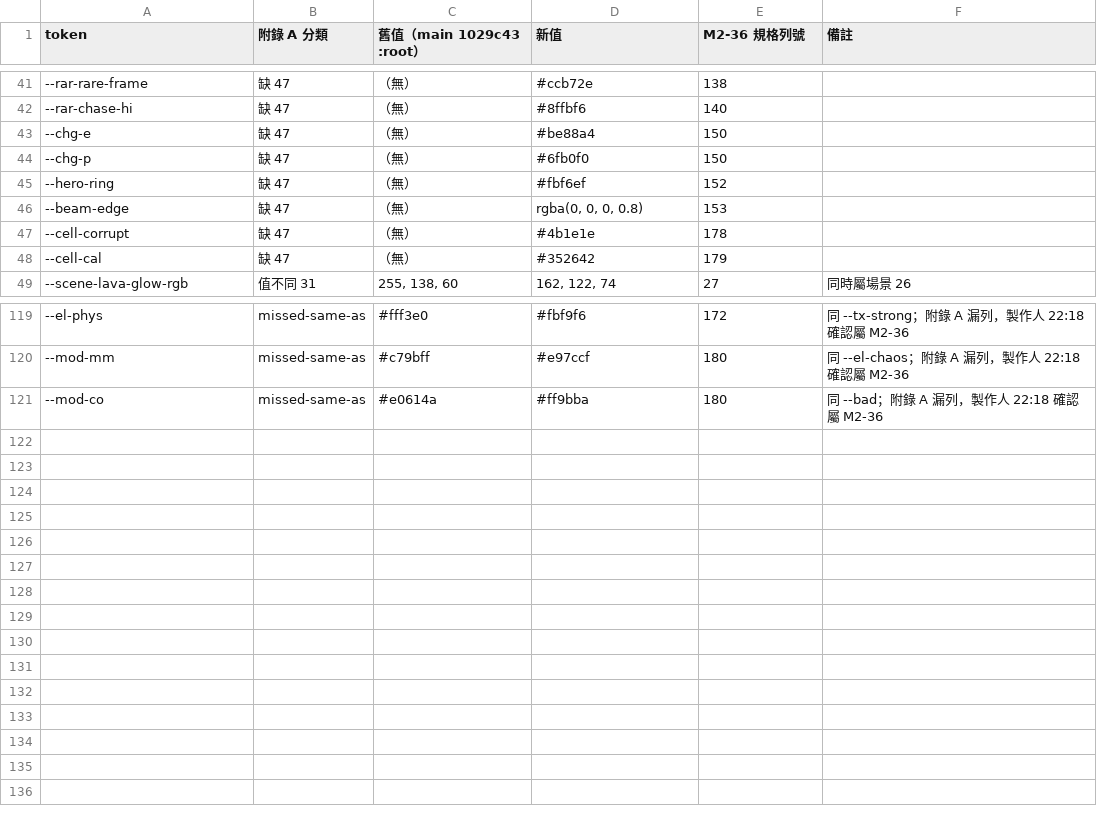
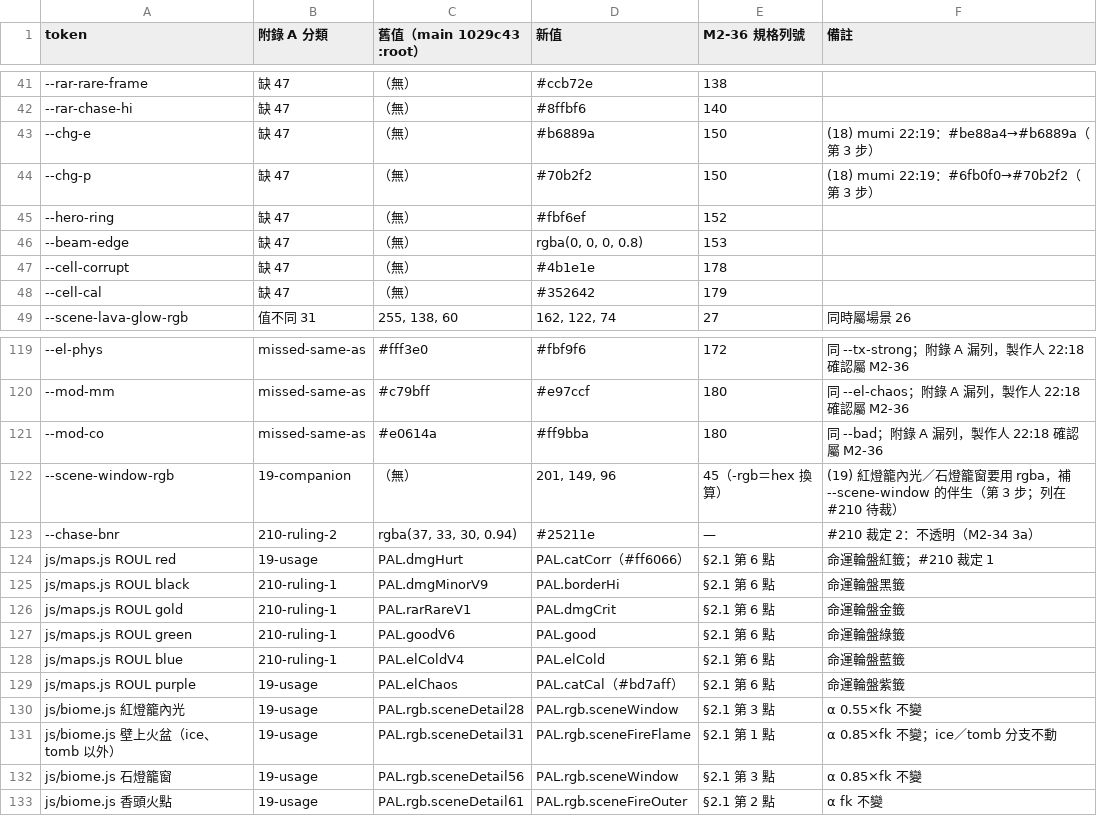
Before and after one commit to Shiroyashatw/dpoe, a CSV file: docs/production/evidence/m2-36-apply/scope.csv, drawn as a sheet; only a part is shown, gaps mark what is left out.

```diff
--- a/docs/production/evidence/m2-36-apply/scope.csv
+++ b/docs/production/evidence/m2-36-apply/scope.csv
@@ -42,4 +42,4 @@ token,附錄 A 分類,舊值（main 1029c43 :root）,新值,M2-36 規格列號,
 --rar-chase-hi,缺 47,（無）,#8ffbf6,140,
---chg-e,缺 47,（無）,#be88a4,150,
---chg-p,缺 47,（無）,#6fb0f0,150,
+--chg-e,缺 47,（無）,#b6889a,150,(18) mumi 22:19：#be88a4→#b6889a（第 3 步）
+--chg-p,缺 47,（無）,#70b2f2,150,(18) mumi 22:19：#6fb0f0→#70b2f2（第 3 步）
 --hero-ring,缺 47,（無）,#fbf6ef,152,
@@ -121 +121,13 @@ token,附錄 A 分類,舊值（main 1029c43 :root）,新值,M2-36 規格列號,
 --mod-co,missed-same-as,#e0614a,#ff9bba,180,同 --bad；附錄 A 漏列，製作人 22:18 確認屬 M2-36
+--scene-window-rgb,19-companion,（無）,"201, 149, 96",45（-rgb＝hex 換算）,(19) 紅燈籠內光／石燈籠窗要用 rgba，補 --scene-window 的伴生（第 3 步；列在 #210 待裁）
+--chase-bnr,210-ruling-2,"rgba(37, 33, 30, 0.94)",#25211e,—,#210 裁定 2：不透明（M2-34 3a）
+js/maps.js ROUL red,19-usage,PAL.dmgHurt,PAL.catCorr（#ff6066）,§2.1 第 6 點,命運輪盤紅籤；#210 裁定 1
+js/maps.js ROUL black,210-ruling-1,PAL.dmgMinorV9,PAL.borderHi,§2.1 第 6 點,命運輪盤黑籤
+js/maps.js ROUL gold,210-ruling-1,PAL.rarRareV1,PAL.dmgCrit,§2.1 第 6 點,命運輪盤金籤
+js/maps.js ROUL green,210-ruling-1,PAL.goodV6,PAL.good,§2.1 第 6 點,命運輪盤綠籤
+js/maps.js ROUL blue,210-ruling-1,PAL.elColdV4,PAL.elCold,§2.1 第 6 點,命運輪盤藍籤
+js/maps.js ROUL purple,19-usage,PAL.elChaos,PAL.catCal（#bd7aff）,§2.1 第 6 點,命運輪盤紫籤
+js/biome.js 紅燈籠內光,19-usage,PAL.rgb.sceneDetail28,PAL.rgb.sceneWindow,§2.1 第 3 點,α 0.55×fk 不變
+js/biome.js 壁上火盆（ice、tomb 以外）,19-usage,PAL.rgb.sceneDetail31,PAL.rgb.sceneFireFlame,§2.1 第 1 點,α 0.85×fk 不變；ice／tomb 分支不動
+js/biome.js 石燈籠窗,19-usage,PAL.rgb.sceneDetail56,PAL.rgb.sceneWindow,§2.1 第 3 點,α 0.85×fk 不變
+js/biome.js 香頭火點,19-usage,PAL.rgb.sceneDetail61,PAL.rgb.sceneFireOuter,§2.1 第 2 點,α fk 不變
```
Also changed, not shown: 7 other files.
